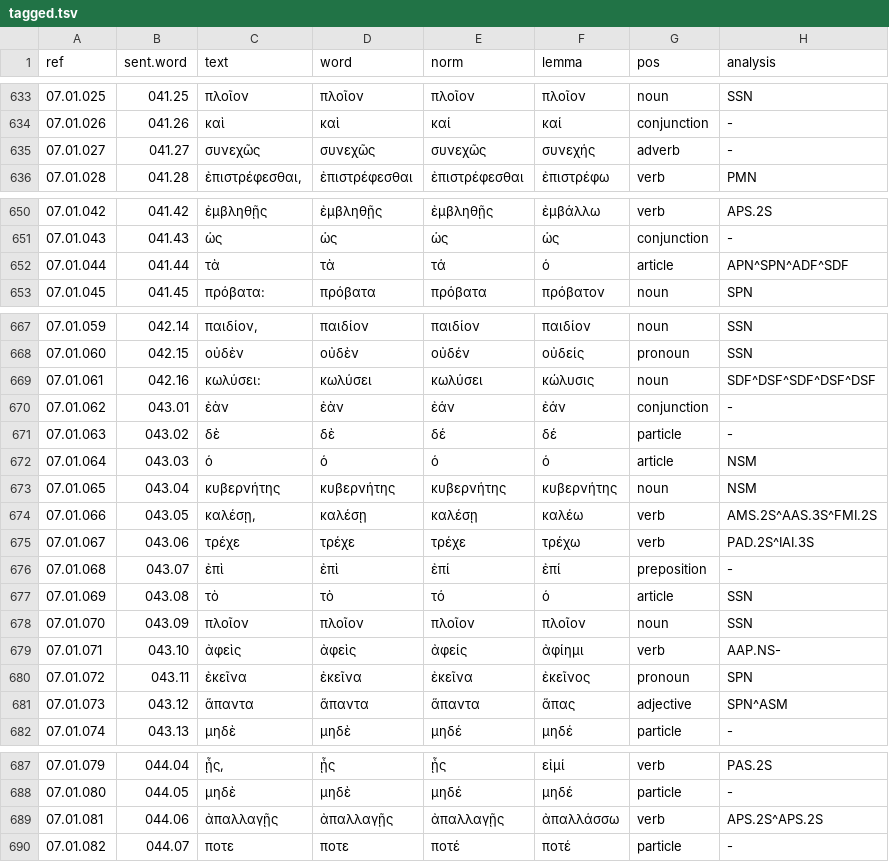
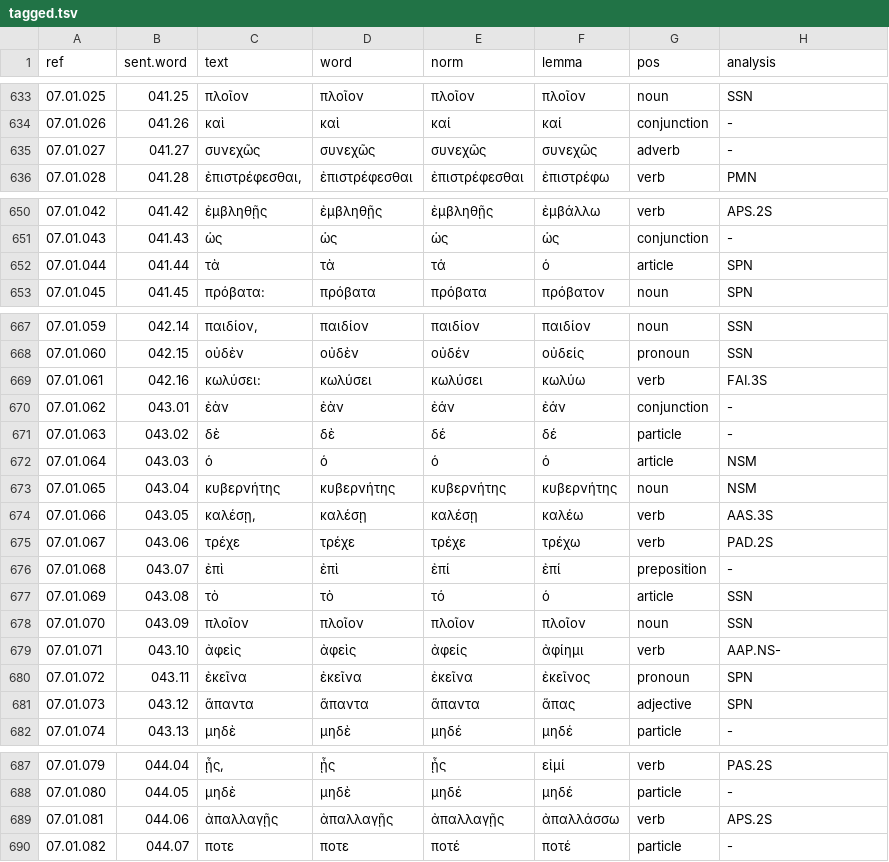
Before and after one commit to jtauber/enchiridion, a TSV file: analysis/tagged.tsv, drawn as a sheet; only a part is shown, gaps mark what is left out; the diff covers the shown part only.

```diff
--- a/analysis/tagged.tsv
+++ b/analysis/tagged.tsv
@@ -634,3 +634,3 @@ ref	sent.word	text	word	norm	lemma	pos	analysis
 07.01.026	041.26	καὶ	καὶ	καί	καί	conjunction	-
-07.01.027	041.27	συνεχῶς	συνεχῶς	συνεχῶς	συνεχής	adverb	-
+07.01.027	041.27	συνεχῶς	συνεχῶς	συνεχῶς	συνεχῶς	adverb	-
 07.01.028	041.28	ἐπιστρέφεσθαι,	ἐπιστρέφεσθαι	ἐπιστρέφεσθαι	ἐπιστρέφω	verb	PMN
@@ -651,3 +651,3 @@ ref	sent.word	text	word	norm	lemma	pos	analysis
 07.01.043	041.43	ὡς	ὡς	ὡς	ὡς	conjunction	-
-07.01.044	041.44	τὰ	τὰ	τά	ὁ	article	APN^SPN^ADF^SDF
+07.01.044	041.44	τὰ	τὰ	τά	ὁ	article	SPN
 07.01.045	041.45	πρόβατα:	πρόβατα	πρόβατα	πρόβατον	noun	SPN
@@ -668,3 +668,3 @@ ref	sent.word	text	word	norm	lemma	pos	analysis
 07.01.060	042.15	οὐδὲν	οὐδὲν	οὐδέν	οὐδείς	pronoun	SSN
-07.01.061	042.16	κωλύσει:	κωλύσει	κωλύσει	κώλυσις	noun	SDF^DSF^SDF^DSF^DSF
+07.01.061	042.16	κωλύσει:	κωλύσει	κωλύσει	κωλύω	verb	FAI.3S
 07.01.062	043.01	ἐὰν	ἐὰν	ἐάν	ἐάν	conjunction	-
@@ -673,4 +673,4 @@ ref	sent.word	text	word	norm	lemma	pos	analysis
 07.01.065	043.04	κυβερνήτης	κυβερνήτης	κυβερνήτης	κυβερνήτης	noun	NSM
-07.01.066	043.05	καλέσῃ,	καλέσῃ	καλέσῃ	καλέω	verb	AMS.2S^AAS.3S^FMI.2S
-07.01.067	043.06	τρέχε	τρέχε	τρέχε	τρέχω	verb	PAD.2S^IAI.3S
+07.01.066	043.05	καλέσῃ,	καλέσῃ	καλέσῃ	καλέω	verb	AAS.3S
+07.01.067	043.06	τρέχε	τρέχε	τρέχε	τρέχω	verb	PAD.2S
 07.01.068	043.07	ἐπὶ	ἐπὶ	ἐπί	ἐπί	preposition	-
@@ -680,3 +680,3 @@ ref	sent.word	text	word	norm	lemma	pos	analysis
 07.01.072	043.11	ἐκεῖνα	ἐκεῖνα	ἐκεῖνα	ἐκεῖνος	pronoun	SPN
-07.01.073	043.12	ἅπαντα	ἅπαντα	ἅπαντα	ἅπας	adjective	SPN^ASM
+07.01.073	043.12	ἅπαντα	ἅπαντα	ἅπαντα	ἅπας	adjective	SPN
 07.01.074	043.13	μηδὲ	μηδὲ	μηδέ	μηδέ	particle	-
@@ -688,3 +688,3 @@ ref	sent.word	text	word	norm	lemma	pos	analysis
 07.01.080	044.05	μηδὲ	μηδὲ	μηδέ	μηδέ	particle	-
-07.01.081	044.06	ἀπαλλαγῇς	ἀπαλλαγῇς	ἀπαλλαγῇς	ἀπαλλάσσω	verb	APS.2S^APS.2S
+07.01.081	044.06	ἀπαλλαγῇς	ἀπαλλαγῇς	ἀπαλλαγῇς	ἀπαλλάσσω	verb	APS.2S
 07.01.082	044.07	ποτε	ποτε	ποτέ	ποτέ	particle	-
```
Also changed, not shown: 13 edited cells elsewhere in this file, analysis/tagged_glossed.tsv, 7 other files.
